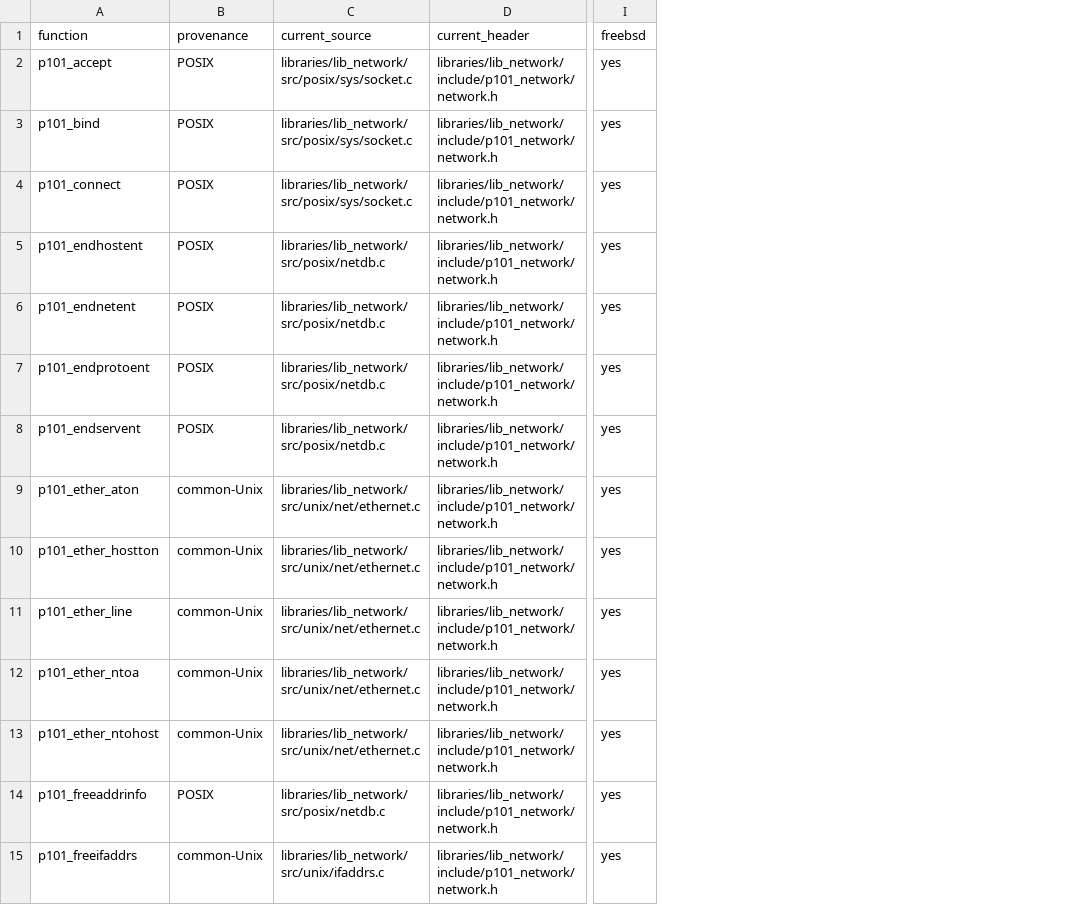
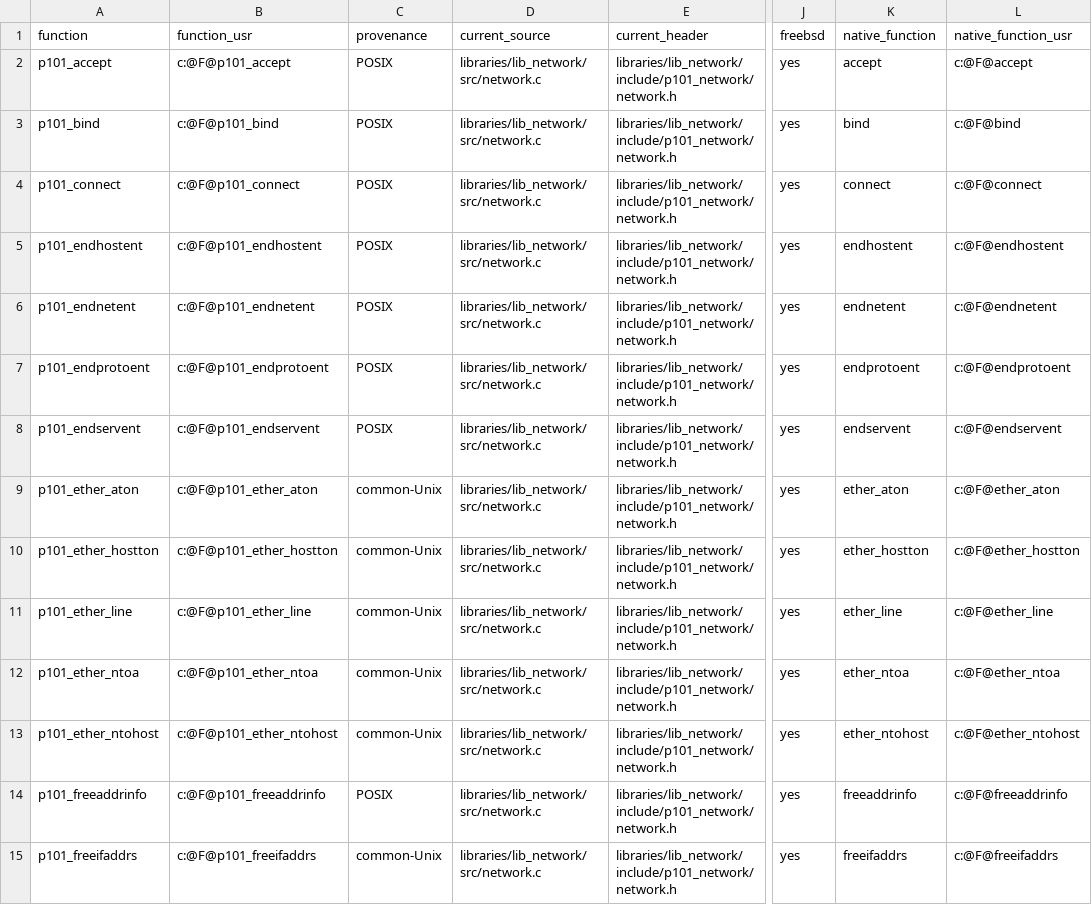
Before and after one commit to programming101dev/lib_network, a TSV file: api-manifest.tsv, drawn as a sheet; only a part is shown, gaps mark what is left out; addresses are those after the commit; the diff covers the shown part only; the diff names each change by its address in the sheet, - before the commit and + after, or states it on an @@ line.

Commit message:
Flatten source layout and strengthen contracts

```diff
--- a/api-manifest.tsv
+++ b/api-manifest.tsv
+column B (function_usr), rows 2-15: c:@F@p101_accept | c:@F@p101_bind | c:@F@p101_connect | c:@F@p101_endhostent | c:@F@p101_endnetent | c:@F@p101_endprotoent | c:@F@p101_endservent | c:@F@p101_ether_aton | c:@F@p101_ether_hostton | c:@F@p101_ether_line | c:@F@p101_ether_ntoa | c:@F@p101_ether_ntohost | c:@F@p101_freeaddrinfo | c:@F@p101_freeifaddrs
+column K (native_function), rows 2-15: accept | bind | connect | endhostent | endnetent | endprotoent | endservent | ether_aton | ether_hostton | ether_line | ether_ntoa | ether_ntohost | freeaddrinfo | freeifaddrs
+column L (native_function_usr), rows 2-15: c:@F@accept | c:@F@bind | c:@F@connect | c:@F@endhostent | c:@F@endnetent | c:@F@endprotoent | c:@F@endservent | c:@F@ether_aton | c:@F@ether_hostton | c:@F@ether_line | c:@F@ether_ntoa | c:@F@ether_ntohost | c:@F@freeaddrinfo | c:@F@freeifaddrs
-D2:D4 (current_source): libraries/lib_network/src/posix/sys/socket.c
+D2:D4 (current_source): libraries/lib_network/src/network.c
-D5:D8 (current_source): libraries/lib_network/src/posix/netdb.c
+D5:D8 (current_source): libraries/lib_network/src/network.c
-D9:D13 (current_source): libraries/lib_network/src/unix/net/ethernet.c
+D9:D13 (current_source): libraries/lib_network/src/network.c
-D14 (current_source): libraries/lib_network/src/posix/netdb.c
+D14 (current_source): libraries/lib_network/src/network.c
-D15 (current_source): libraries/lib_network/src/unix/ifaddrs.c
+D15 (current_source): libraries/lib_network/src/network.c
```
Also changed, not shown: 42 edited cells elsewhere in this file, 12 other files.
